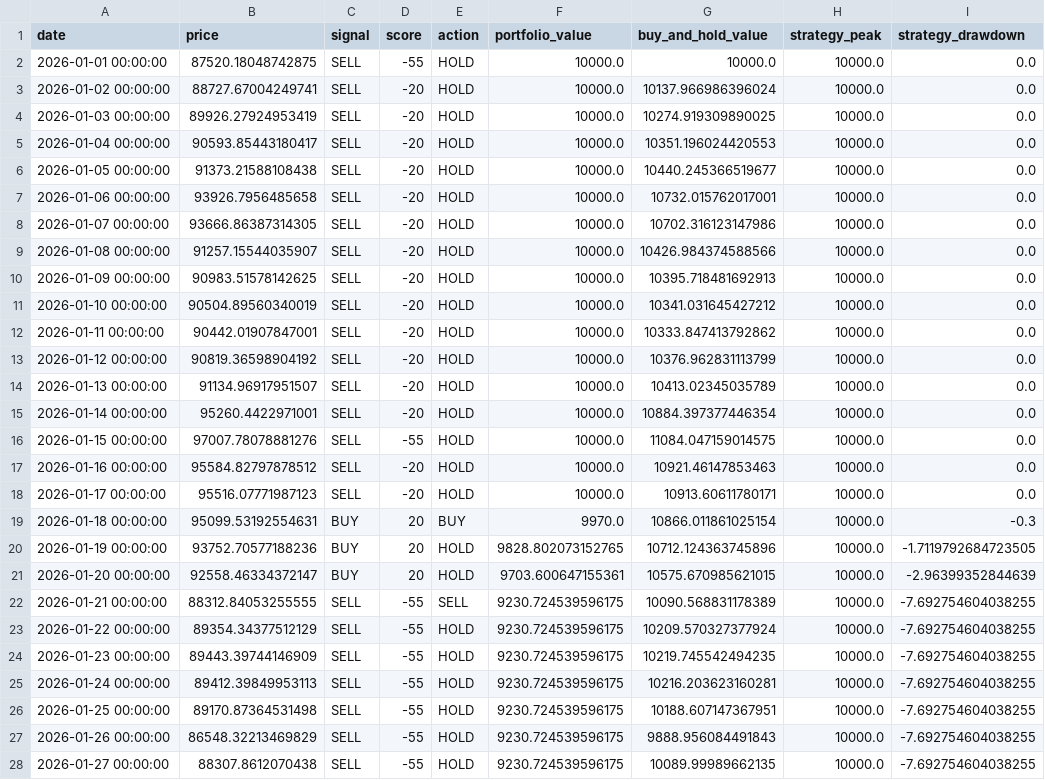
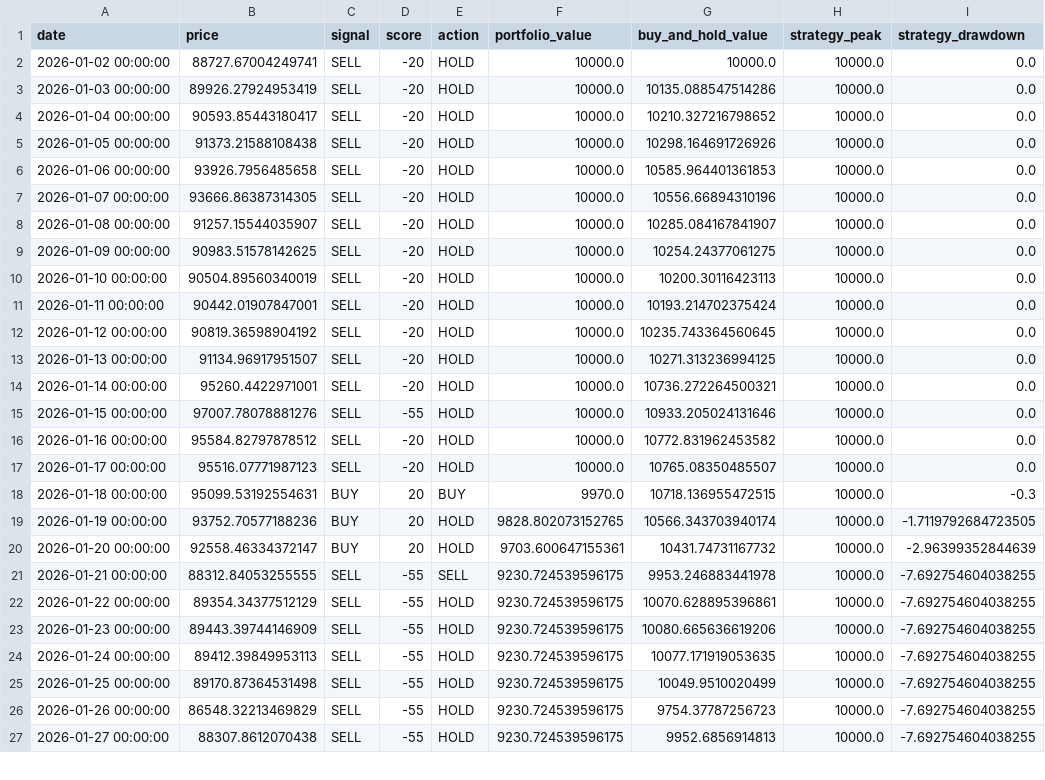
Before and after one commit to JoFrim/btc-dashboard, a CSV file: backtest_result.csv, drawn as a sheet; only a part is shown; the diff covers the shown part only.

```diff
--- a/backtest_result.csv
+++ b/backtest_result.csv
@@ -1,28 +1,27 @@
 date,price,signal,score,action,portfolio_value,buy_and_hold_value,strategy_peak,strategy_drawdown
-2026-01-01 00:00:00,87520.18048742875,SELL,-55,HOLD,10000.0,10000.0,10000.0,0.0
-2026-01-02 00:00:00,88727.67004249741,SELL,-20,HOLD,10000.0,10137.966986396024,10000.0,0.0
-2026-01-03 00:00:00,89926.27924953419,SELL,-20,HOLD,10000.0,10274.919309890025,10000.0,0.0
-2026-01-04 00:00:00,90593.85443180417,SELL,-20,HOLD,10000.0,10351.196024420553,10000.0,0.0
-2026-01-05 00:00:00,91373.21588108438,SELL,-20,HOLD,10000.0,10440.245366519677,10000.0,0.0
-2026-01-06 00:00:00,93926.7956485658,SELL,-20,HOLD,10000.0,10732.015762017001,10000.0,0.0
-2026-01-07 00:00:00,93666.86387314305,SELL,-20,HOLD,10000.0,10702.316123147986,10000.0,0.0
-2026-01-08 00:00:00,91257.15544035907,SELL,-20,HOLD,10000.0,10426.984374588566,10000.0,0.0
-2026-01-09 00:00:00,90983.51578142625,SELL,-20,HOLD,10000.0,10395.718481692913,10000.0,0.0
-2026-01-10 00:00:00,90504.89560340019,SELL,-20,HOLD,10000.0,10341.031645427212,10000.0,0.0
-2026-01-11 00:00:00,90442.01907847001,SELL,-20,HOLD,10000.0,10333.847413792862,10000.0,0.0
-2026-01-12 00:00:00,90819.36598904192,SELL,-20,HOLD,10000.0,10376.962831113799,10000.0,0.0
-2026-01-13 00:00:00,91134.96917951507,SELL,-20,HOLD,10000.0,10413.02345035789,10000.0,0.0
-2026-01-14 00:00:00,95260.4422971001,SELL,-20,HOLD,10000.0,10884.397377446354,10000.0,0.0
-2026-01-15 00:00:00,97007.78078881276,SELL,-55,HOLD,10000.0,11084.047159014575,10000.0,0.0
-2026-01-16 00:00:00,95584.82797878512,SELL,-20,HOLD,10000.0,10921.46147853463,10000.0,0.0
-2026-01-17 00:00:00,95516.07771987123,SELL,-20,HOLD,10000.0,10913.60611780171,10000.0,0.0
-2026-01-18 00:00:00,95099.53192554631,BUY,20,BUY,9970.0,10866.011861025154,10000.0,-0.3
-2026-01-19 00:00:00,93752.70577188236,BUY,20,HOLD,9828.802073152765,10712.124363745896,10000.0,-1.7119792684723505
-2026-01-20 00:00:00,92558.46334372147,BUY,20,HOLD,9703.600647155361,10575.670985621015,10000.0,-2.96399352844639
-2026-01-21 00:00:00,88312.84053255555,SELL,-55,SELL,9230.724539596175,10090.568831178389,10000.0,-7.692754604038255
-2026-01-22 00:00:00,89354.34377512129,SELL,-55,HOLD,9230.724539596175,10209.570327377924,10000.0,-7.692754604038255
-2026-01-23 00:00:00,89443.39744146909,SELL,-55,HOLD,9230.724539596175,10219.745542494235,10000.0,-7.692754604038255
-2026-01-24 00:00:00,89412.39849953113,SELL,-55,HOLD,9230.724539596175,10216.203623160281,10000.0,-7.692754604038255
-2026-01-25 00:00:00,89170.87364531498,SELL,-55,HOLD,9230.724539596175,10188.607147367951,10000.0,-7.692754604038255
-2026-01-26 00:00:00,86548.32213469829,SELL,-55,HOLD,9230.724539596175,9888.956084491843,10000.0,-7.692754604038255
-2026-01-27 00:00:00,88307.8612070438,SELL,-55,HOLD,9230.724539596175,10089.99989662135,10000.0,-7.692754604038255
+2026-01-02 00:00:00,88727.67004249741,SELL,-20,HOLD,10000.0,10000.0,10000.0,0.0
+2026-01-03 00:00:00,89926.27924953419,SELL,-20,HOLD,10000.0,10135.088547514286,10000.0,0.0
+2026-01-04 00:00:00,90593.85443180417,SELL,-20,HOLD,10000.0,10210.327216798652,10000.0,0.0
+2026-01-05 00:00:00,91373.21588108438,SELL,-20,HOLD,10000.0,10298.164691726926,10000.0,0.0
+2026-01-06 00:00:00,93926.7956485658,SELL,-20,HOLD,10000.0,10585.964401361853,10000.0,0.0
+2026-01-07 00:00:00,93666.86387314305,SELL,-20,HOLD,10000.0,10556.66894310196,10000.0,0.0
+2026-01-08 00:00:00,91257.15544035907,SELL,-20,HOLD,10000.0,10285.084167841907,10000.0,0.0
+2026-01-09 00:00:00,90983.51578142625,SELL,-20,HOLD,10000.0,10254.24377061275,10000.0,0.0
+2026-01-10 00:00:00,90504.89560340019,SELL,-20,HOLD,10000.0,10200.30116423113,10000.0,0.0
+2026-01-11 00:00:00,90442.01907847001,SELL,-20,HOLD,10000.0,10193.214702375424,10000.0,0.0
+2026-01-12 00:00:00,90819.36598904192,SELL,-20,HOLD,10000.0,10235.743364560645,10000.0,0.0
+2026-01-13 00:00:00,91134.96917951507,SELL,-20,HOLD,10000.0,10271.313236994125,10000.0,0.0
+2026-01-14 00:00:00,95260.4422971001,SELL,-20,HOLD,10000.0,10736.272264500321,10000.0,0.0
+2026-01-15 00:00:00,97007.78078881276,SELL,-55,HOLD,10000.0,10933.205024131646,10000.0,0.0
+2026-01-16 00:00:00,95584.82797878512,SELL,-20,HOLD,10000.0,10772.831962453582,10000.0,0.0
+2026-01-17 00:00:00,95516.07771987123,SELL,-20,HOLD,10000.0,10765.08350485507,10000.0,0.0
+2026-01-18 00:00:00,95099.53192554631,BUY,20,BUY,9970.0,10718.136955472515,10000.0,-0.3
+2026-01-19 00:00:00,93752.70577188236,BUY,20,HOLD,9828.802073152765,10566.343703940174,10000.0,-1.7119792684723505
+2026-01-20 00:00:00,92558.46334372147,BUY,20,HOLD,9703.600647155361,10431.74731167732,10000.0,-2.96399352844639
+2026-01-21 00:00:00,88312.84053255555,SELL,-55,SELL,9230.724539596175,9953.246883441978,10000.0,-7.692754604038255
+2026-01-22 00:00:00,89354.34377512129,SELL,-55,HOLD,9230.724539596175,10070.628895396861,10000.0,-7.692754604038255
+2026-01-23 00:00:00,89443.39744146909,SELL,-55,HOLD,9230.724539596175,10080.665636619206,10000.0,-7.692754604038255
+2026-01-24 00:00:00,89412.39849953113,SELL,-55,HOLD,9230.724539596175,10077.171919053635,10000.0,-7.692754604038255
+2026-01-25 00:00:00,89170.87364531498,SELL,-55,HOLD,9230.724539596175,10049.9510020499,10000.0,-7.692754604038255
+2026-01-26 00:00:00,86548.32213469829,SELL,-55,HOLD,9230.724539596175,9754.37787256723,10000.0,-7.692754604038255
+2026-01-27 00:00:00,88307.8612070438,SELL,-55,HOLD,9230.724539596175,9952.6856914813,10000.0,-7.692754604038255
```
Also changed, not shown: 1 added row and 142 edited cells elsewhere in this file, btc_signal_logg.csv, 3 other files.
